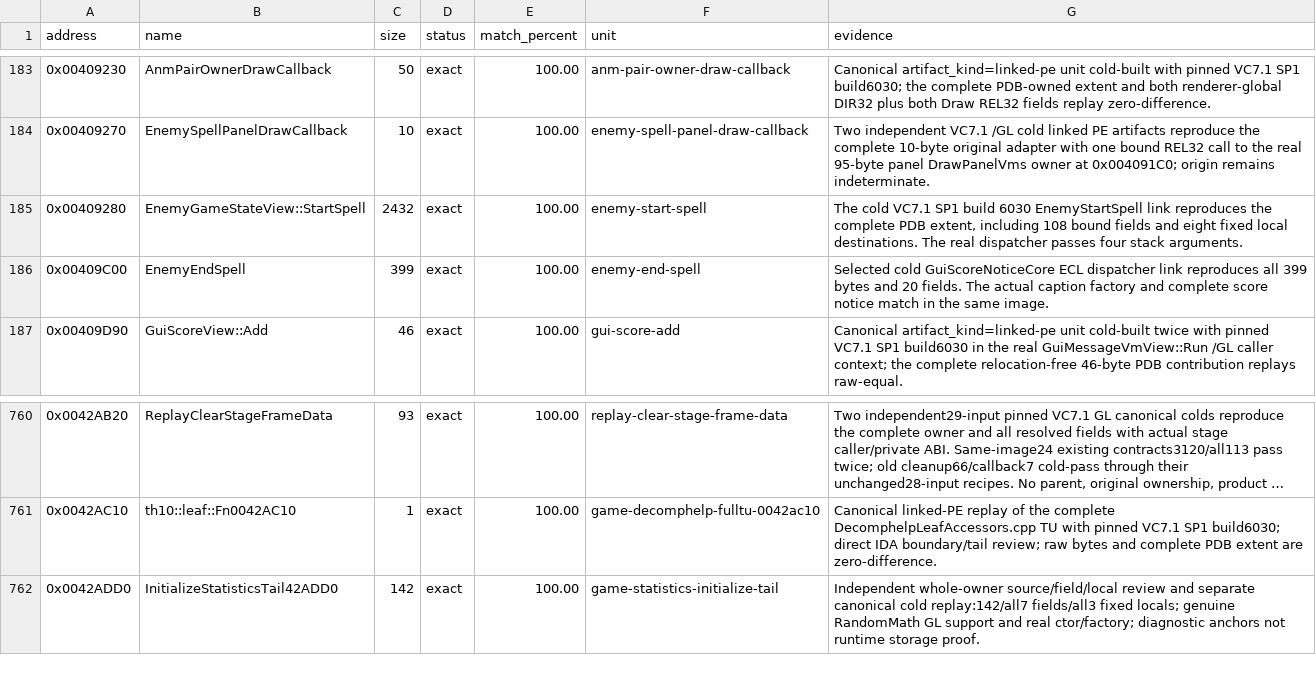
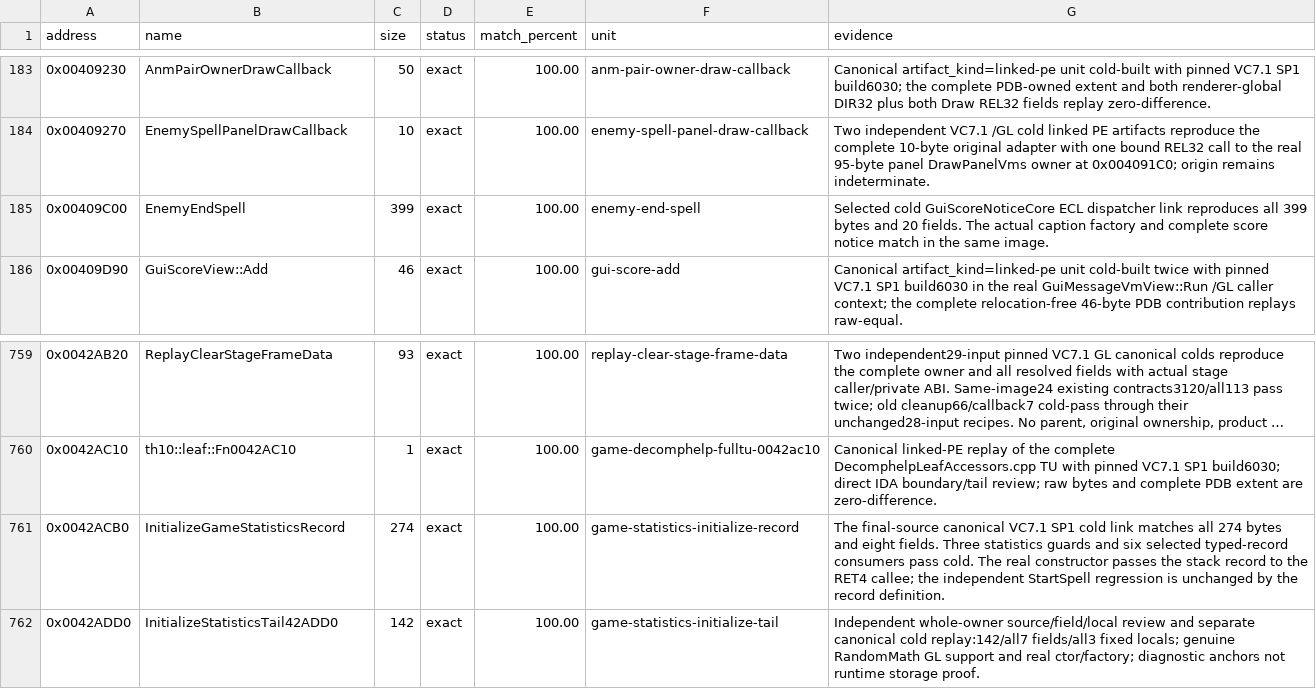
Before and after one commit to N0zoM1z0/th10, a CSV file: config/matches.csv, drawn as a sheet; only a part is shown, gaps mark what is left out; long unchanged cells end in …; removed rows and columns are numbered as before the commit, all else as after; the diff names each change by its address in the sheet, - before the commit and + after, or states it on an @@ line.

Commit message:
gpt-6.1-sol: accept statistics record defaults and reopen spell start
Co-authored-by: gensokyo-dev <342580529+gensokyo-dev@users.noreply.github.com>

```diff
--- a/config/matches.csv
+++ b/config/matches.csv
-row 185: 0x00409280 | EnemyGameStateView::StartSpell | 2432 | exact | 100.00 | enemy-start-spell | The cold VC7.1 SP1 build 6030 EnemyStartSpell link reproduces the complete PDB extent, including 108 bound fields and eight fixed local destinations. The real dispatcher passes four stack arguments.
+row 761: 0x0042ACB0 | InitializeGameStatisticsRecord | 274 | exact | 100.00 | game-statistics-initialize-record | The final-source canonical VC7.1 SP1 cold link matches all 274 bytes and eight fields. Three statistics guards and six selected typed-record consumers pass cold. The real constructor passes the stack record to the RET4 callee; the independent StartSpell regression is unchanged by the record definition.
```
Also changed, not shown: 8 other files.
